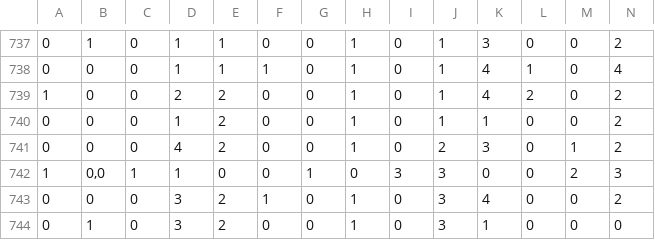
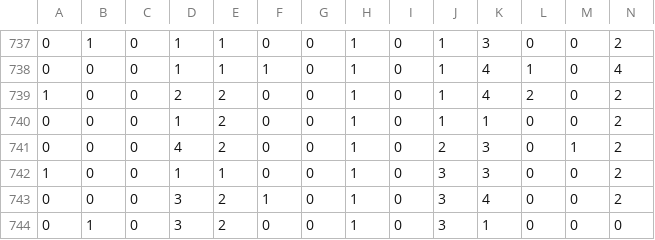
Before and after one commit to Hala-HMl/1, a CSV file: MYDATA.csv, drawn as a sheet; only a part is shown, gaps mark what is left out; removed rows and columns are numbered as before the commit, all else as after; rows hold the shown columns only; the diff names each change by its address in the sheet, - before the commit and + after, or states it on an @@ line.

Commit message:
Update MYDATA.csv

```diff
--- a/MYDATA.csv
+++ b/MYDATA.csv
-row 742: 1 | 0,0 | 1 | 1 | 0 | 0 | 1 | 0 | 3 | 3 | 0 | 0 | 2 | 3
+row 742: 1 | 0 | 0 | 1 | 1 | 0 | 0 | 1 | 0 | 3 | 3 | 0 | 0 | 2
```
